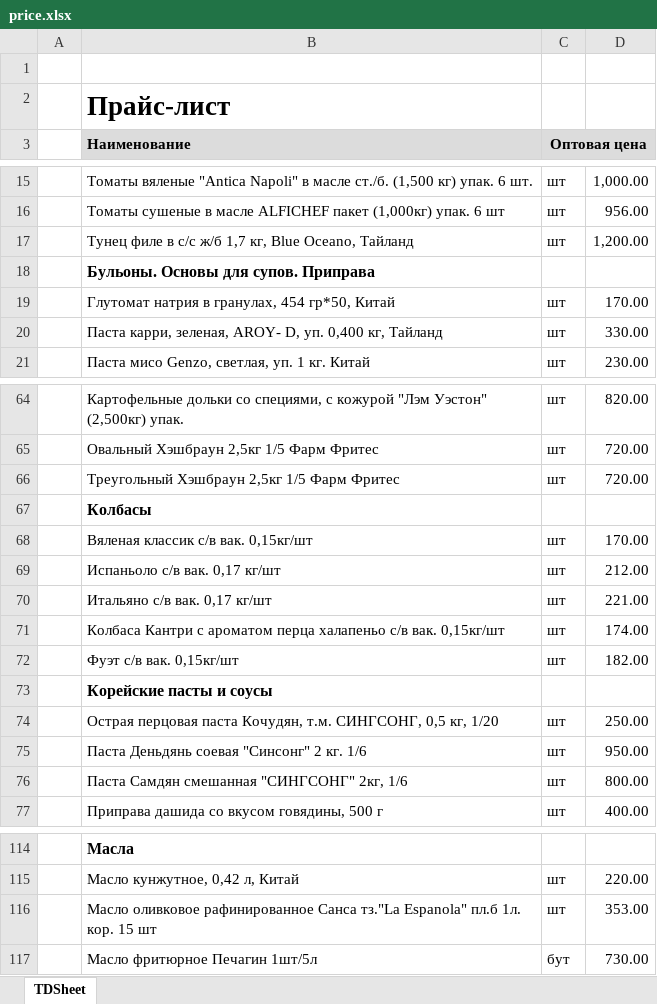
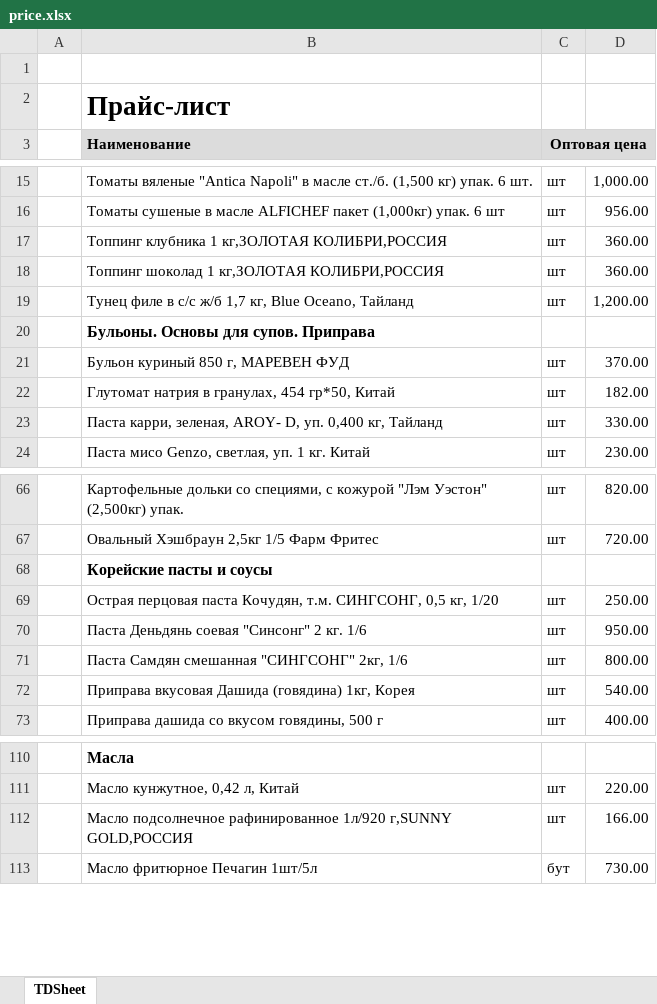
Before and after one commit to khasanov2307/tg2, an Excel workbook: price.xlsx, sheet TDSheet, drawn as a sheet; only a part is shown, gaps mark what is left out; values as stored, in another font and other column widths than the file's, no borders; charts and pictures not drawn; removed rows and columns are numbered as before the commit, all else as after; the diff covers the shown part only; the diff names each change by its address in the sheet, - before the commit and + after, or states it on an @@ line.

```diff
--- a/price.xlsx (sheet TDSheet)
+++ b/price.xlsx (sheet TDSheet)
+row 17:  | Топпинг клубника 1 кг,ЗОЛОТАЯ КОЛИБРИ,РОССИЯ | шт | 360.00
+row 18:  | Топпинг шоколад 1 кг,ЗОЛОТАЯ КОЛИБРИ,РОССИЯ | шт | 360.00
+row 21:  | Бульон куриный 850 г, МАРЕВЕН ФУД | шт | 370.00
-D22: 170.00
+D22: 182.00
-row 66:  | Треугольный Хэшбраун 2,5кг 1/5 Фарм Фритес | шт | 720.00
-row 67:  | Колбасы
-row 68:  | Вяленая классик с/в вак. 0,15кг/шт | шт | 170.00
-row 69:  | Испаньоло с/в вак. 0,17 кг/шт | шт | 212.00
-row 70:  | Итальяно с/в вак. 0,17 кг/шт | шт | 221.00
-row 71:  | Колбаса Кантри с ароматом перца халапеньо с/в вак. 0,15кг/шт | шт | 174.00
-row 72:  | Фуэт с/в вак. 0,15кг/шт | шт | 182.00
@@ row 32 moved to row 72: Приправа вкусовая Дашида (говядина) 1кг,… @@
-row 116:  | Масло оливковое рафинированное Санса тз."La Espanola" пл.б 1л. кор. 15 шт | шт | 353.00
+row 112:  | Масло подсолнечное рафинированное 1л/920 г,SUNNY GOLD,РОССИЯ | шт | 166.00
```
Also changed, not shown: 5 added rows, 1 removed row and 10 edited cells elsewhere in this sheet, 1 other file.
